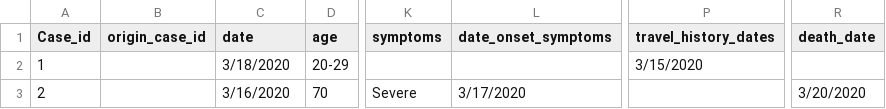
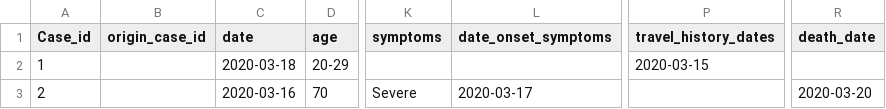
Before and after one commit to dsfsi/covid19africa, a CSV file: data/line-list-gambia.csv, drawn as a sheet; only a part is shown, gaps mark what is left out; the diff names each change by its address in the sheet, - before the commit and + after, or states it on an @@ line.

Commit message:
fixed dates gambia

```diff
--- a/data/line-list-gambia.csv
+++ b/data/line-list-gambia.csv
-C2 (date): 3/18/2020
+C2 (date): 2020-03-18
-P2 (travel_history_dates): 3/15/2020
+P2 (travel_history_dates): 2020-03-15
-C3 (date): 3/16/2020
+C3 (date): 2020-03-16
-L3 (date_onset_symptoms): 3/17/2020
+L3 (date_onset_symptoms): 2020-03-17
-R3 (death_date): 3/20/2020
+R3 (death_date): 2020-03-20
```
